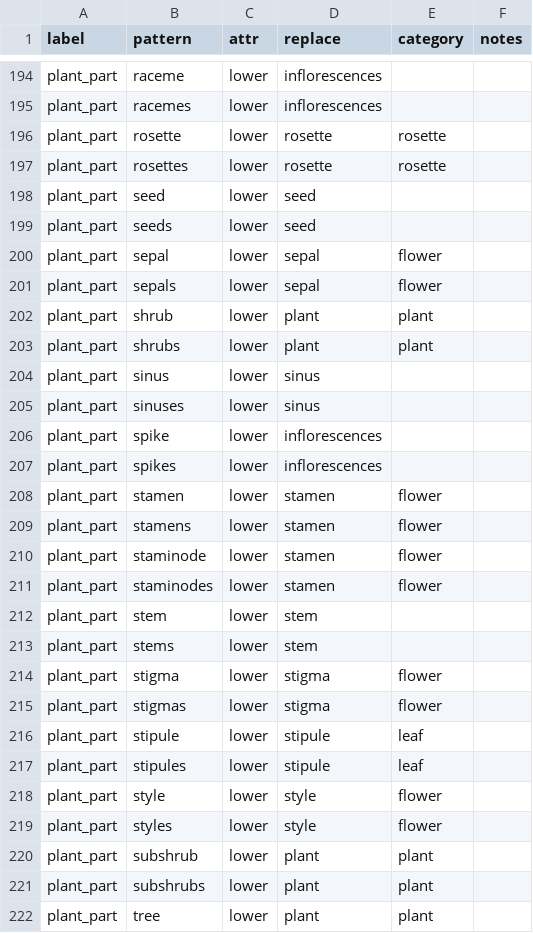
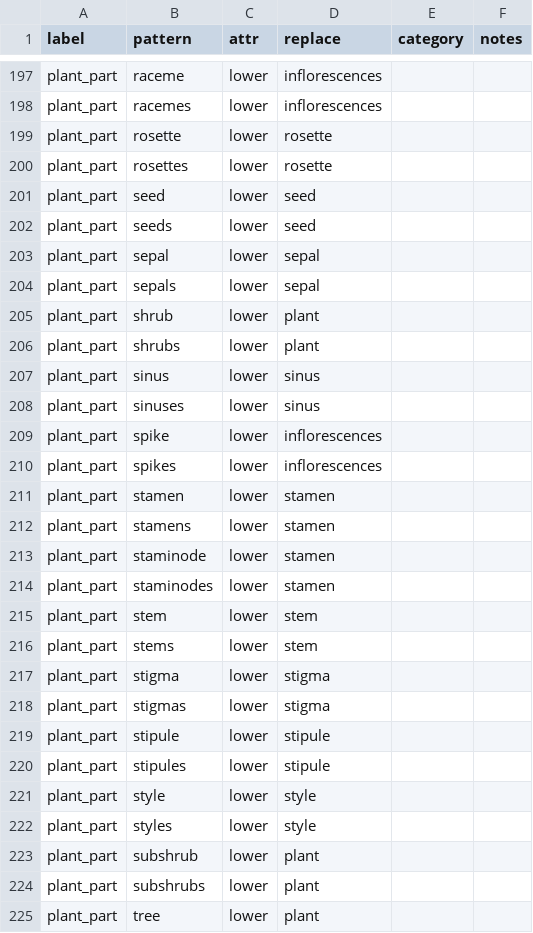
Before and after one commit to rafelafrance/traiter_efloras, a CSV file: data/terms.csv, drawn as a sheet; only a part is shown, gaps mark what is left out; the diff covers the shown part only.

```diff
--- a/data/terms.csv
+++ b/data/terms.csv
@@ -195,10 +198,10 @@ plant_part,raceme,lower,inflorescences,,
 plant_part,racemes,lower,inflorescences,,
-plant_part,rosette,lower,rosette,rosette,
-plant_part,rosettes,lower,rosette,rosette,
+plant_part,rosette,lower,rosette,,
+plant_part,rosettes,lower,rosette,,
 plant_part,seed,lower,seed,,
 plant_part,seeds,lower,seed,,
-plant_part,sepal,lower,sepal,flower,
-plant_part,sepals,lower,sepal,flower,
-plant_part,shrub,lower,plant,plant,
-plant_part,shrubs,lower,plant,plant,
+plant_part,sepal,lower,sepal,,
+plant_part,sepals,lower,sepal,,
+plant_part,shrub,lower,plant,,
+plant_part,shrubs,lower,plant,,
 plant_part,sinus,lower,sinus,,
@@ -207,16 +210,16 @@ plant_part,spike,lower,inflorescences,,
 plant_part,spikes,lower,inflorescences,,
-plant_part,stamen,lower,stamen,flower,
-plant_part,stamens,lower,stamen,flower,
-plant_part,staminode,lower,stamen,flower,
-plant_part,staminodes,lower,stamen,flower,
+plant_part,stamen,lower,stamen,,
+plant_part,stamens,lower,stamen,,
+plant_part,staminode,lower,stamen,,
+plant_part,staminodes,lower,stamen,,
 plant_part,stem,lower,stem,,
 plant_part,stems,lower,stem,,
-plant_part,stigma,lower,stigma,flower,
-plant_part,stigmas,lower,stigma,flower,
-plant_part,stipule,lower,stipule,leaf,
-plant_part,stipules,lower,stipule,leaf,
-plant_part,style,lower,style,flower,
-plant_part,styles,lower,style,flower,
-plant_part,subshrub,lower,plant,plant,
-plant_part,subshrubs,lower,plant,plant,
-plant_part,tree,lower,plant,plant,
+plant_part,stigma,lower,stigma,,
+plant_part,stigmas,lower,stigma,,
+plant_part,stipule,lower,stipule,,
+plant_part,stipules,lower,stipule,,
+plant_part,style,lower,style,,
+plant_part,styles,lower,style,,
+plant_part,subshrub,lower,plant,,
+plant_part,subshrubs,lower,plant,,
+plant_part,tree,lower,plant,,
```
Also changed, not shown: 6 added rows, 2 removed rows and 57 edited cells elsewhere in this file, 11 other files.
